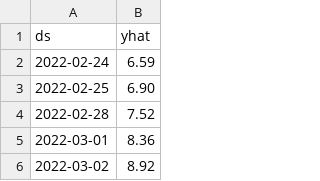
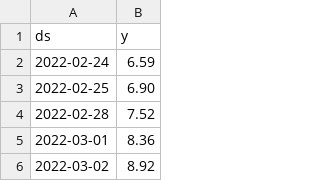
Before and after one commit to tvedos/gpw, a CSV file: OD 24 02.csv, drawn as a sheet; only a part is shown; the diff names each change by its address in the sheet, - before the commit and + after, or states it on an @@ line.

Commit message:
Update OD 24 02.csv

```diff
--- a/OD 24 02.csv
+++ b/OD 24 02.csv
-B1: yhat
+B1: y
```
